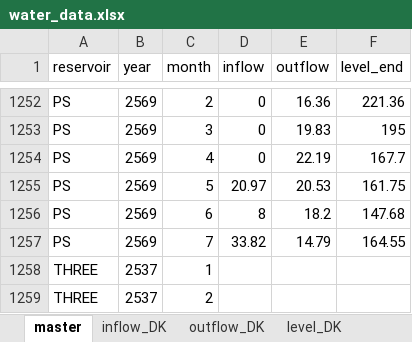
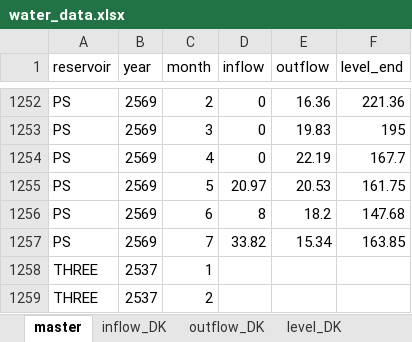
Before and after one commit to pabank10-png/water-dashboard, an Excel workbook: water_data.xlsx, sheet master, drawn as a sheet; only a part is shown, gaps mark what is left out; values as stored, in another font and other column widths than the file's, no borders; the diff names each change by its address in the sheet, - before the commit and + after, or states it on an @@ line.

```diff
--- a/water_data.xlsx (sheet master)
+++ b/water_data.xlsx (sheet master)
-E1257 (outflow): 14.79
+E1257 (outflow): 15.34
-F1257 (level_end): 164.55
+F1257 (level_end): 163.85
```
Also changed, not shown: sheet outflow_PS, sheet level_PS, 2 other files.
